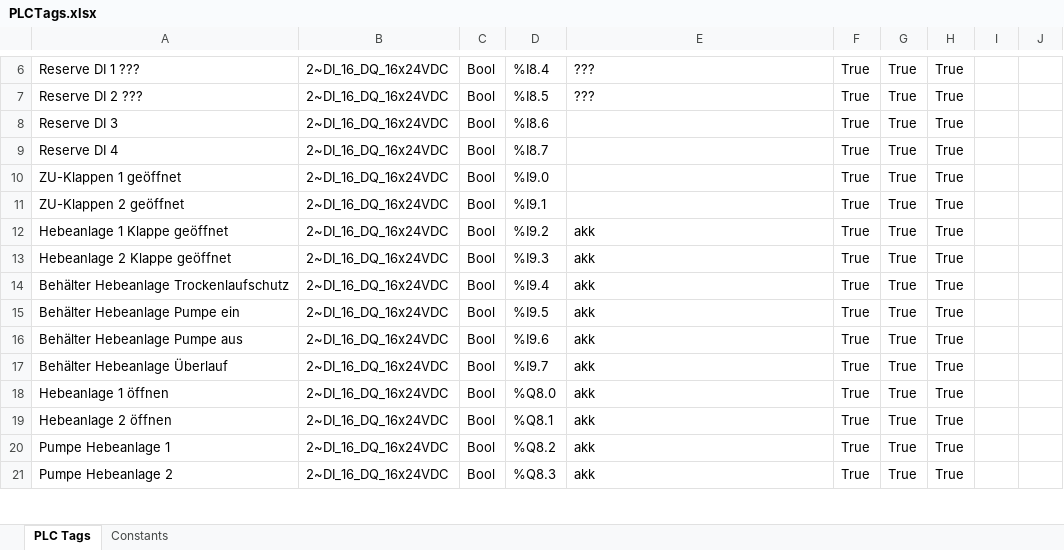
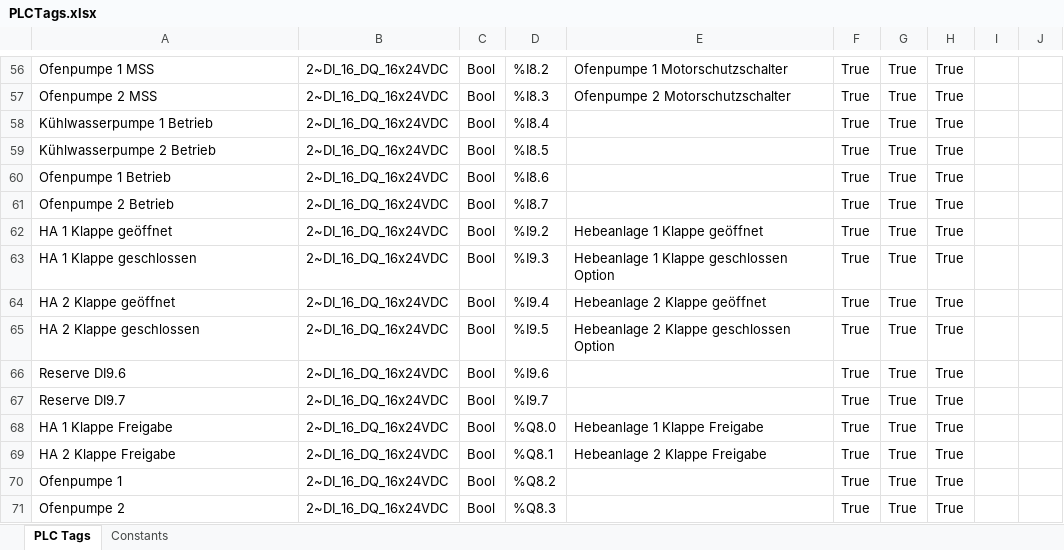
Before and after one commit to Kelturio/KWT_80621, an Excel workbook: SRC/PLCTags.xlsx, sheet PLC Tags, drawn as a sheet; only a part is shown, gaps mark what is left out; values as stored, in another font and other column widths than the file's, no borders; addresses are those after the commit; the diff covers the shown part only; the diff names each change by its address in the sheet, - before the commit and + after, or states it on an @@ line.

```diff
--- a/SRC/PLCTags.xlsx (sheet PLC Tags)
+++ b/SRC/PLCTags.xlsx (sheet PLC Tags)
-A56: Reserve DI 1 ???
+A56: Ofenpumpe 1 MSS
-D56: %I8.4
+D56: %I8.2
-E56: ???
+E56: Ofenpumpe 1 Motorschutzschalter
-A57: Reserve DI 2 ???
+A57: Ofenpumpe 2 MSS
-D57: %I8.5
+D57: %I8.3
-E57: ???
+E57: Ofenpumpe 2 Motorschutzschalter
-A58: Reserve DI 3
+A58: Kühlwasserpumpe 1 Betrieb
-D58: %I8.6
+D58: %I8.4
-A59: Reserve DI 4
+A59: Kühlwasserpumpe 2 Betrieb
-D59: %I8.7
+D59: %I8.5
-A60: ZU-Klappen 1 geöffnet
+A60: Ofenpumpe 1 Betrieb
-D60: %I9.0
+D60: %I8.6
-A61: ZU-Klappen 2 geöffnet
+A61: Ofenpumpe 2 Betrieb
-D61: %I9.1
+D61: %I8.7
-A62: Hebeanlage 1 Klappe geöffnet
+A62: HA 1 Klappe geöffnet
-E62: akk
+E62: Hebeanlage 1 Klappe geöffnet
-A63: Hebeanlage 2 Klappe geöffnet
+A63: HA 1 Klappe geschlossen
-E63: akk
+E63: Hebeanlage 1 Klappe geschlossen Option
-A64: Behälter Hebeanlage Trockenlaufschutz
+A64: HA 2 Klappe geöffnet
-E64: akk
+E64: Hebeanlage 2 Klappe geöffnet
-A65: Behälter Hebeanlage Pumpe ein
+A65: HA 2 Klappe geschlossen
-E65: akk
+E65: Hebeanlage 2 Klappe geschlossen Option
-A66: Behälter Hebeanlage Pumpe aus
+A66: Reserve DI9.6
-E66:E67: akk
+E66:E67: (empty)
-A67: Behälter Hebeanlage Überlauf
+A67: Reserve DI9.7
-A68: Hebeanlage 1 öffnen
+A68: HA 1 Klappe Freigabe
-E68: akk
+E68: Hebeanlage 1 Klappe Freigabe
-A69: Hebeanlage 2 öffnen
+A69: HA 2 Klappe Freigabe
-E69: akk
+E69: Hebeanlage 2 Klappe Freigabe
-A70: Pumpe Hebeanlage 1
+A70: Ofenpumpe 1
-E70:E71: akk
+E70:E71: (empty)
-A71: Pumpe Hebeanlage 2
+A71: Ofenpumpe 2
```
Also changed, not shown: 69 added rows and 23 edited cells elsewhere in this sheet, sheet Constants, 47 other files.
